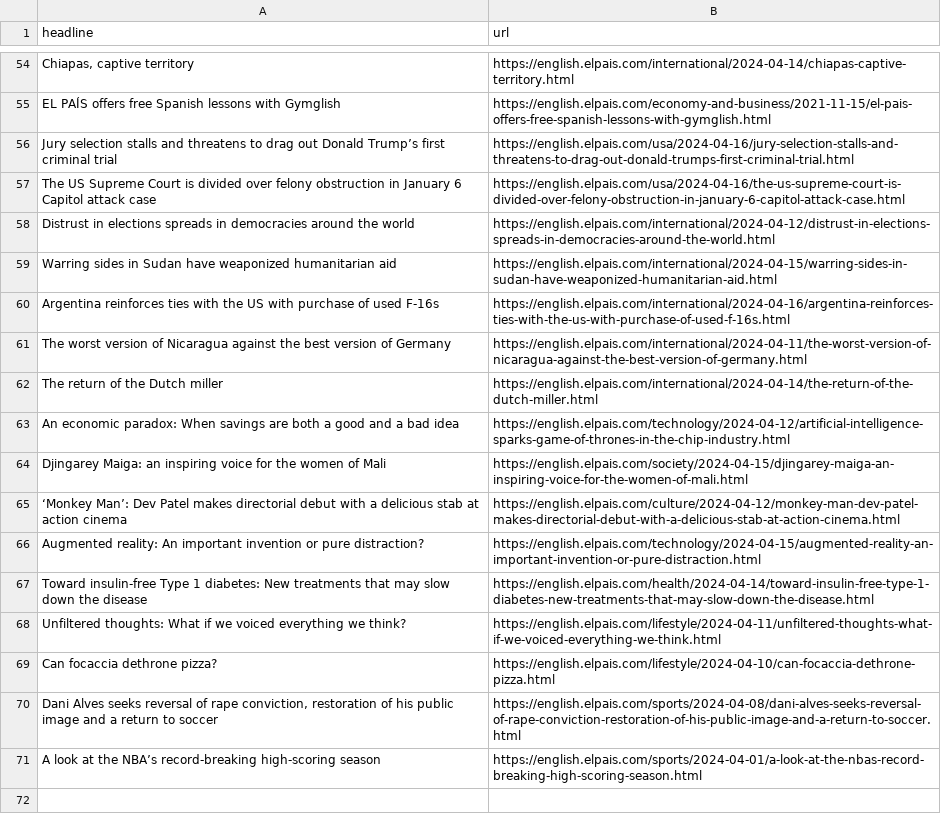
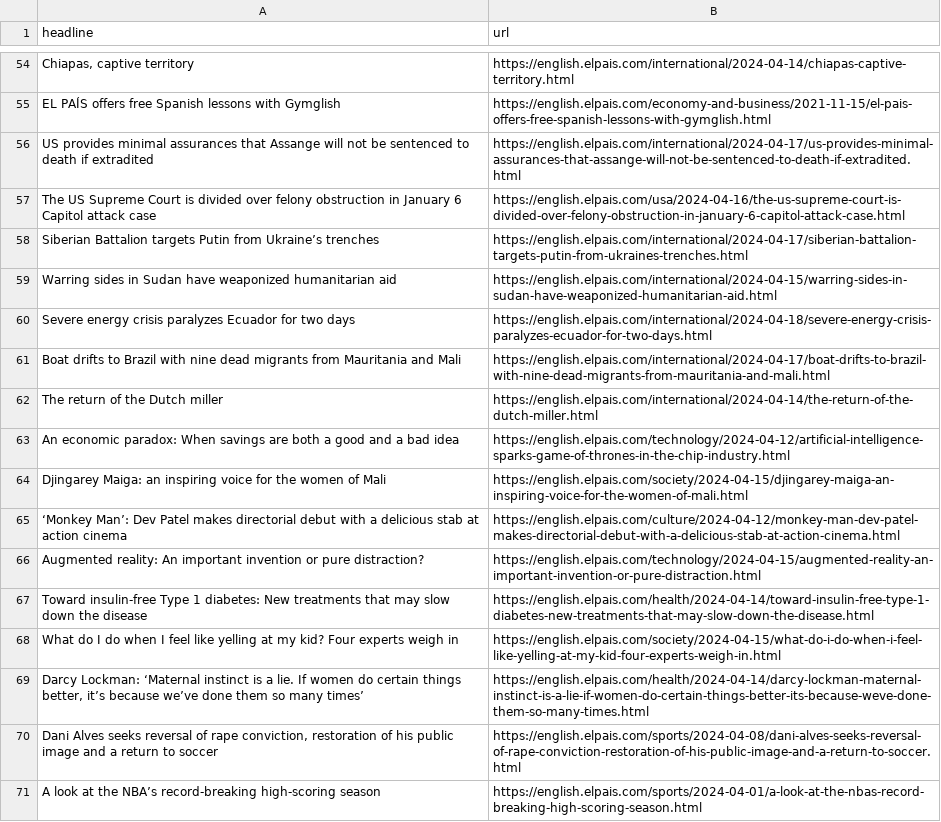
Before and after one commit to shivangibishnoi/github-autoscraper, a CSV file: headlines.csv, drawn as a sheet; only a part is shown, gaps mark what is left out; removed rows and columns are numbered as before the commit, all else as after; the diff covers the shown part only; the diff names each change by its address in the sheet, - before the commit and + after, or states it on an @@ line.

```diff
--- a/headlines.csv
+++ b/headlines.csv
-row 56: Jury selection stalls and threatens to drag out Donald Trump’s first criminal trial | https://english.elpais.com/usa/2024-04-16/jury-selection-stalls-and-threatens-to-drag-out-donald-trumps-first-criminal-trial.html
@@ row 16 moved to row 56: US provides minimal assurances that Assa… @@
-row 58: Distrust in elections spreads in democracies around the world | https://english.elpais.com/international/2024-04-12/distrust-in-elections-spreads-in-democracies-around-the-world.html
@@ row 8 moved to row 58: Siberian Battalion targets Putin from Uk… @@
-row 60: Argentina reinforces ties with the US with purchase of used F-16s | https://english.elpais.com/international/2024-04-16/argentina-reinforces-ties-with-the-us-with-purchase-of-used-f-16s.html
-row 61: The worst version of Nicaragua against the best version of Germany | https://english.elpais.com/international/2024-04-11/the-worst-version-of-nicaragua-against-the-best-version-of-germany.html
+row 60: Severe energy crisis paralyzes Ecuador for two days | https://english.elpais.com/international/2024-04-18/severe-energy-crisis-paralyzes-ecuador-for-two-days.html
@@ row 10 moved to row 61: Boat drifts to Brazil with nine dead mig… @@
-row 68: Unfiltered thoughts: What if we voiced everything we think? | https://english.elpais.com/lifestyle/2024-04-11/unfiltered-thoughts-what-if-we-voiced-everything-we-think.html
-row 69: Can focaccia dethrone pizza? | https://english.elpais.com/lifestyle/2024-04-10/can-focaccia-dethrone-pizza.html
@@ row 32 moved to row 68: What do I do when I feel like yelling at… @@
@@ row 34 moved to row 69: Darcy Lockman: ‘Maternal instinct is a l… @@
```
Also changed, not shown: 21 added rows, 16 removed rows, 6 moved rows and 2 edited cells elsewhere in this file.
